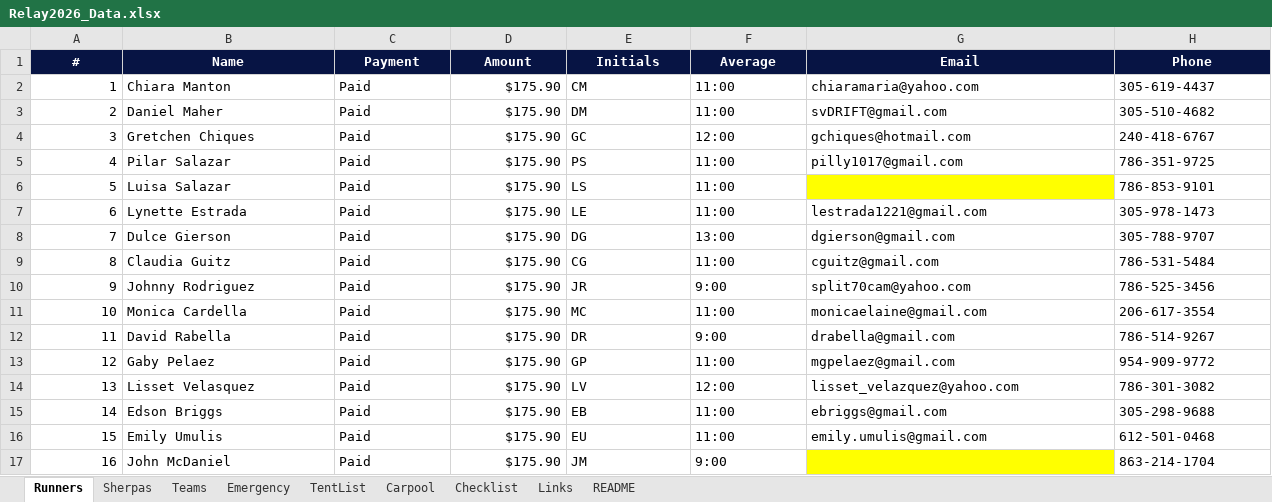
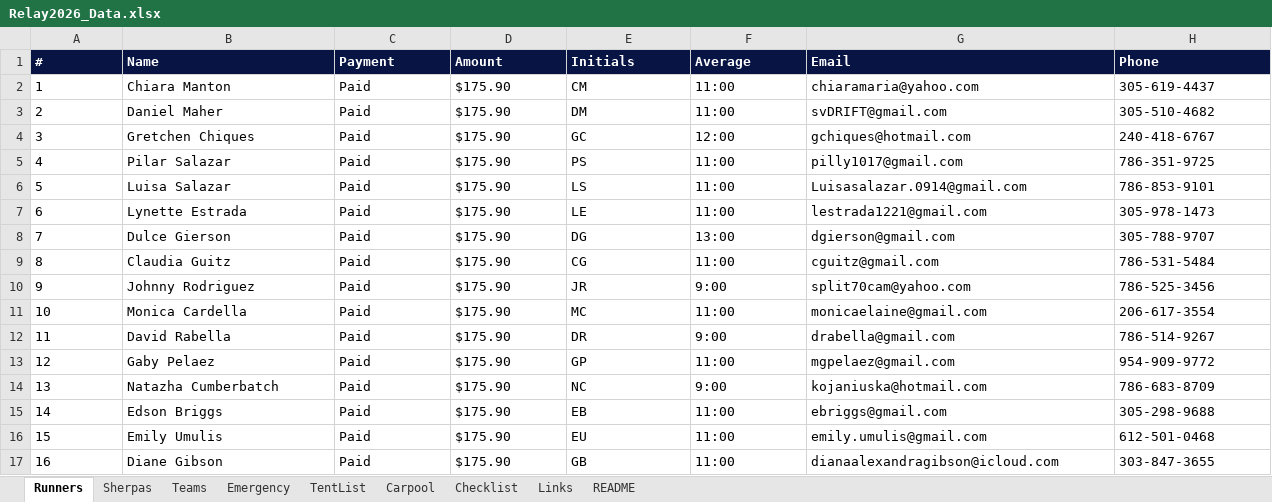
Before and after one commit to ChiaraMaria6/Relay2026, an Excel workbook: Relay2026_Data.xlsx, sheet Runners, drawn as a sheet; values as stored, in another font and other column widths than the file's, no borders; conditional formats not drawn; the diff names each change by its address in the sheet, - before the commit and + after, or states it on an @@ line.

```diff
--- a/Relay2026_Data.xlsx (sheet Runners)
+++ b/Relay2026_Data.xlsx (sheet Runners)
-A1:H1 alignment: center
+A1:H1 alignment: left
-A2:A17 alignment: right
+A2:A17 alignment: left
-D2:D17 alignment: right
+D2:D17 alignment: left
-G6 (Email): (empty)
+G6 (Email): Luisasalazar.0914@gmail.com
-G6 fill: #FFFF00
+G6 fill: none
-B14 (Name): Lisset Velasquez
+B14 (Name): Natazha Cumberbatch
-E14 (Initials): LV
+E14 (Initials): NC
-F14 (Average): 12:00
+F14 (Average): 9:00
-G14 (Email): lisset_velazquez@yahoo.com
+G14 (Email): kojaniuska@hotmail.com
-H14 (Phone): 786-301-3082
+H14 (Phone): 786-683-8709
-B17 (Name): John McDaniel
+B17 (Name): Diane Gibson
-E17 (Initials): JM
+E17 (Initials): GB
-F17 (Average): 9:00
+F17 (Average): 11:00
-G17 (Email): (empty)
+G17 (Email): dianaalexandragibson@icloud.com
-G17 fill: #FFFF00
+G17 fill: none
-H17 (Phone): 863-214-1704
+H17 (Phone): 303-847-3655
```
Also changed, not shown: sheet TentList, sheet Teams, sheet Carpool, sheet Checklist, sheet Sherpas, sheet Emergency, formulas that keep their value.
